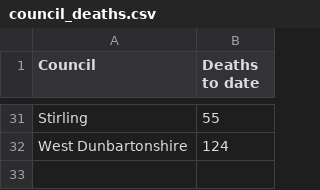
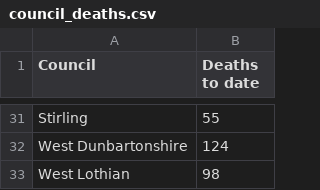
Before and after one commit to watty62/Scot_covid19, a CSV file: data/processed/council_deaths.csv, drawn as a sheet; only a part is shown, gaps mark what is left out.

Commit message:
fix West Lothian data0

```diff
--- a/data/processed/council_deaths.csv
+++ b/data/processed/council_deaths.csv
@@ -32 +32,2 @@ Stirling,55
 West Dunbartonshire,124
+West Lothian,98
```
